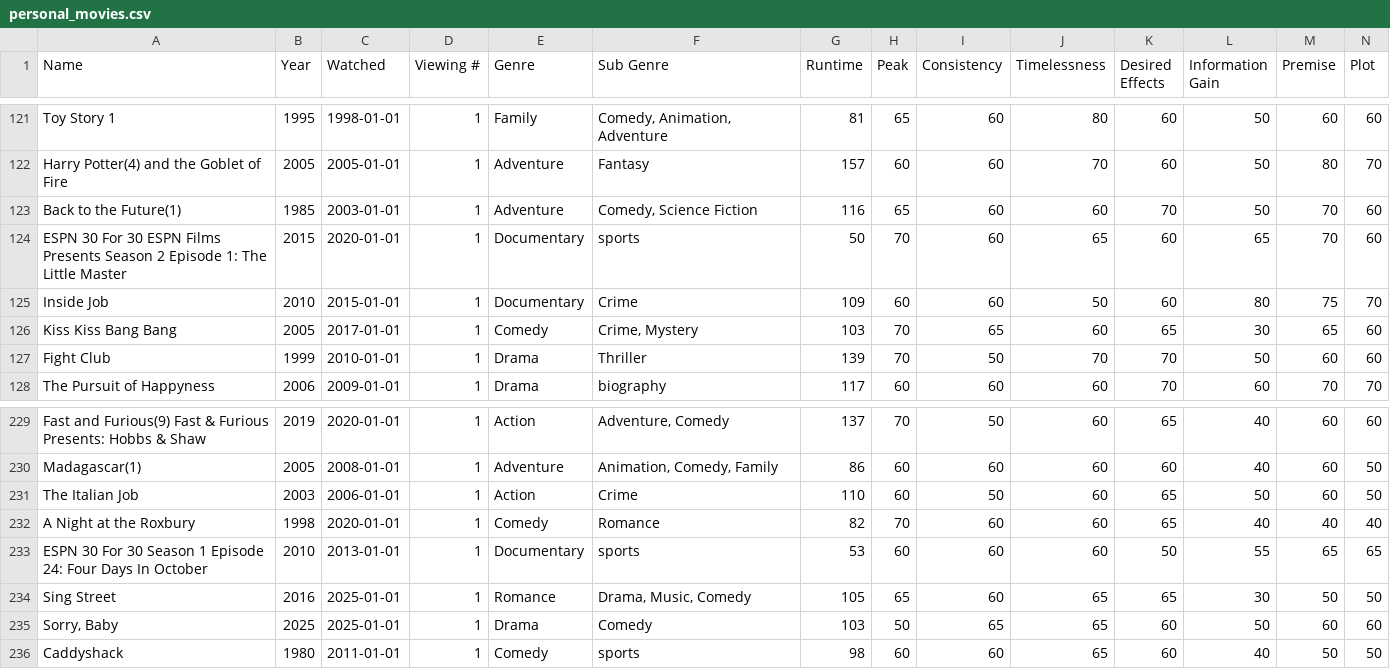
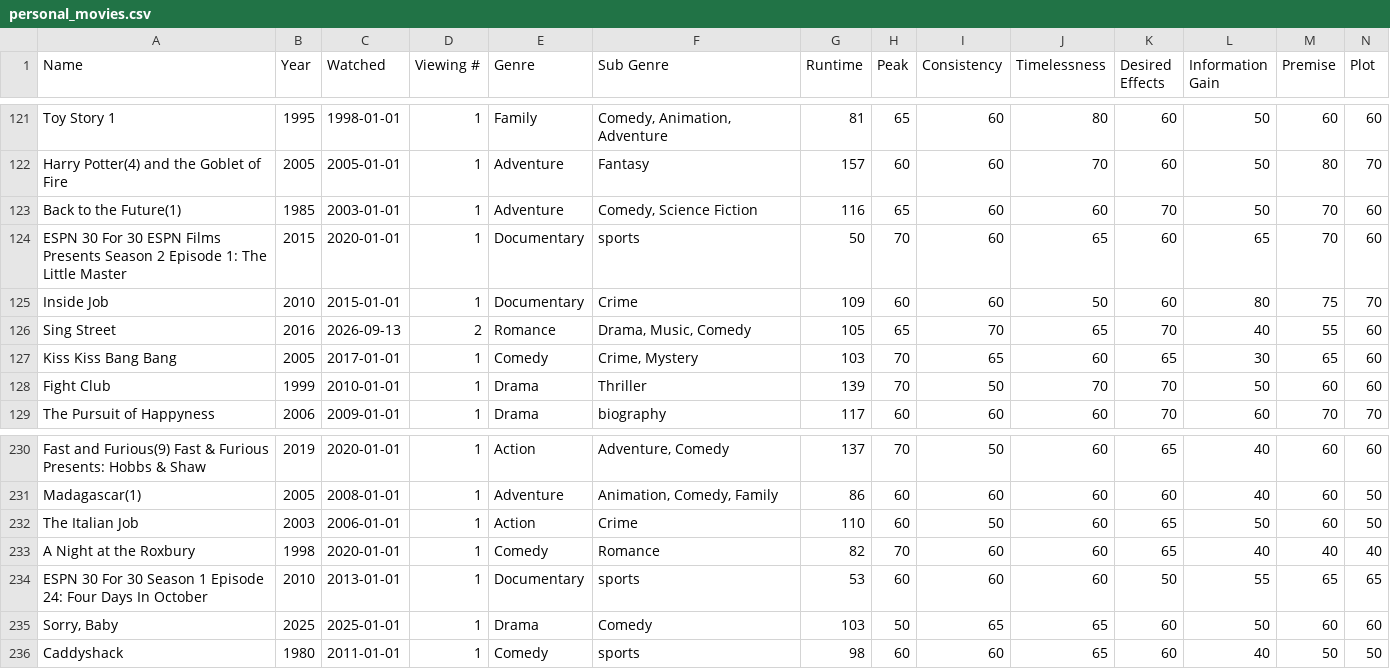
Before and after one commit to Connor-R/connor-r.github.io, a CSV file: csvs/personal_movies.csv, drawn as a sheet; only a part is shown, gaps mark what is left out; removed rows and columns are numbered as before the commit, all else as after; rows hold the shown columns only; the diff names each change by its address in the sheet, - before the commit and + after, or states it on an @@ line.

Commit message:
media tables Sep 17, 2026

```diff
--- a/csvs/personal_movies.csv
+++ b/csvs/personal_movies.csv
+row 126: Sing Street | 2016 | 2026-09-13 | 2 | Romance | Drama, Music, Comedy | 105 | 65 | 70 | 65 | 70 | 40 | 55 | 60
-row 234: Sing Street | 2016 | 2025-01-01 | 1 | Romance | Drama, Music, Comedy | 105 | 65 | 60 | 65 | 65 | 30 | 50 | 50
```
Also changed, not shown: 1 other file.
